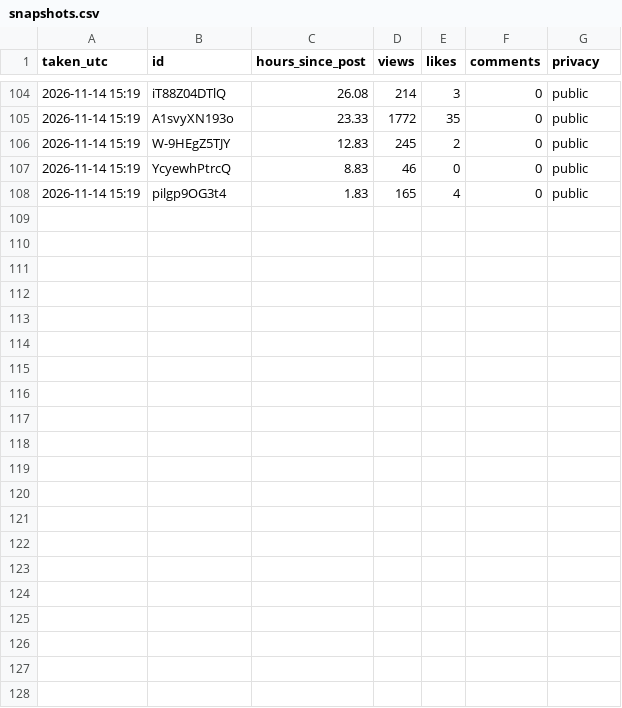
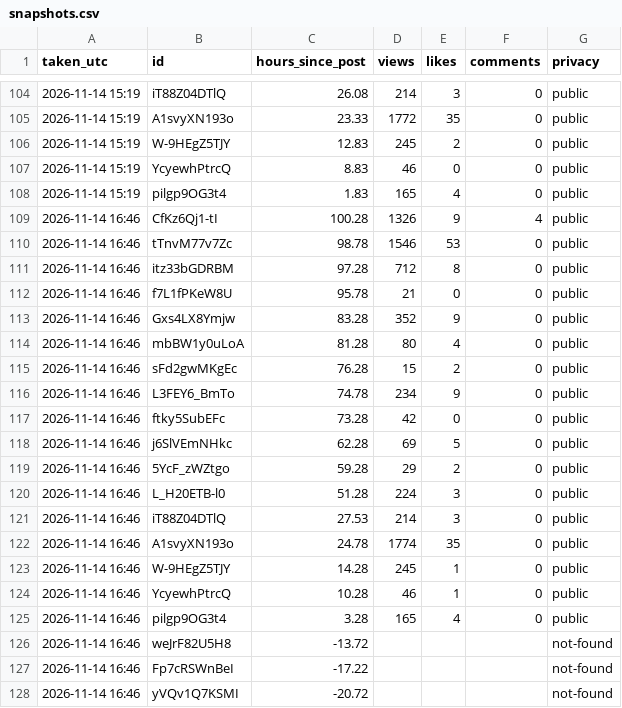
Before and after one commit to aayu95me-sketch/trending-baby-shorts, a CSV file: analysis/snapshots.csv, drawn as a sheet; only a part is shown, gaps mark what is left out; the diff names each change by its address in the sheet, - before the commit and + after, or states it on an @@ line.

Commit message:
Stats snapshot

```diff
--- a/analysis/snapshots.csv
+++ b/analysis/snapshots.csv
+row 109: 2026-11-14 16:46 | CfKz6Qj1-tI | 100.28 | 1326 | 9 | 4 | public
+row 110: 2026-11-14 16:46 | tTnvM77v7Zc | 98.78 | 1546 | 53 | 0 | public
+row 111: 2026-11-14 16:46 | itz33bGDRBM | 97.28 | 712 | 8 | 0 | public
+row 112: 2026-11-14 16:46 | f7L1fPKeW8U | 95.78 | 21 | 0 | 0 | public
+row 113: 2026-11-14 16:46 | Gxs4LX8Ymjw | 83.28 | 352 | 9 | 0 | public
+row 114: 2026-11-14 16:46 | mbBW1y0uLoA | 81.28 | 80 | 4 | 0 | public
+row 115: 2026-11-14 16:46 | sFd2gwMKgEc | 76.28 | 15 | 2 | 0 | public
+row 116: 2026-11-14 16:46 | L3FEY6_BmTo | 74.78 | 234 | 9 | 0 | public
+row 117: 2026-11-14 16:46 | ftky5SubEFc | 73.28 | 42 | 0 | 0 | public
+row 118: 2026-11-14 16:46 | j6SlVEmNHkc | 62.28 | 69 | 5 | 0 | public
+row 119: 2026-11-14 16:46 | 5YcF_zWZtgo | 59.28 | 29 | 2 | 0 | public
+row 120: 2026-11-14 16:46 | L_H20ETB-l0 | 51.28 | 224 | 3 | 0 | public
+row 121: 2026-11-14 16:46 | iT88Z04DTlQ | 27.53 | 214 | 3 | 0 | public
+row 122: 2026-11-14 16:46 | A1svyXN193o | 24.78 | 1774 | 35 | 0 | public
+row 123: 2026-11-14 16:46 | W-9HEgZ5TJY | 14.28 | 245 | 1 | 0 | public
+row 124: 2026-11-14 16:46 | YcyewhPtrcQ | 10.28 | 46 | 1 | 0 | public
+row 125: 2026-11-14 16:46 | pilgp9OG3t4 | 3.28 | 165 | 4 | 0 | public
+row 126: 2026-11-14 16:46 | weJrF82U5H8 | -13.72 |  |  |  | not-found
+row 127: 2026-11-14 16:46 | Fp7cRSWnBeI | -17.22 |  |  |  | not-found
+row 128: 2026-11-14 16:46 | yVQv1Q7KSMI | -20.72 |  |  |  | not-found
```
Also changed, not shown: 2 other files.
